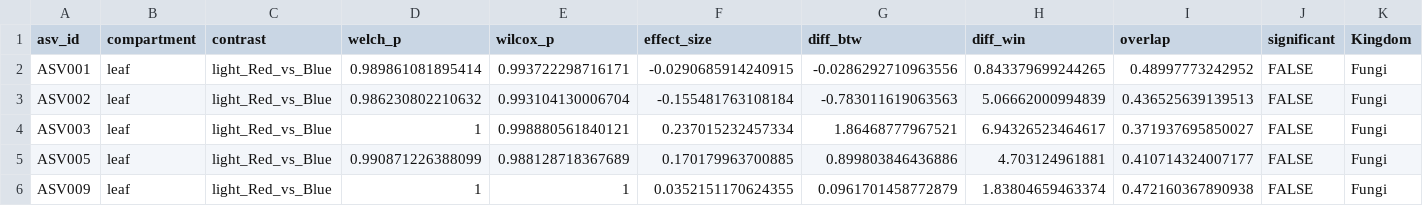
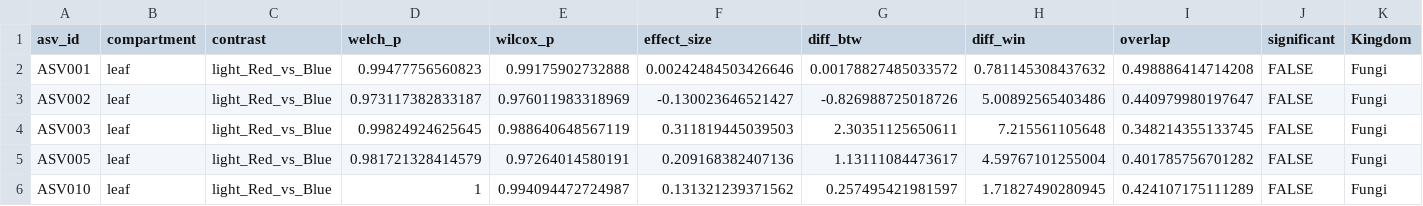
Before and after one commit to dr-richard-barker/veg05-integrated-omics, a TSV file: microbiome/community_health/aldex2_results_ITS_leaf_light.tsv, drawn as a sheet; only a part is shown; the diff covers the shown part only; the diff names each change by its address in the sheet, - before the commit and + after, or states it on an @@ line.

```diff
--- a/microbiome/community_health/aldex2_results_ITS_leaf_light.tsv
+++ b/microbiome/community_health/aldex2_results_ITS_leaf_light.tsv
-D2 (welch_p): 0.989861081895414
+D2 (welch_p): 0.99477756560823
-E2 (wilcox_p): 0.993722298716171
+E2 (wilcox_p): 0.99175902732888
-F2 (effect_size): -0.0290685914240915
+F2 (effect_size): 0.00242484503426646
-G2 (diff_btw): -0.0286292710963556
+G2 (diff_btw): 0.00178827485033572
-H2 (diff_win): 0.843379699244265
+H2 (diff_win): 0.781145308437632
-I2 (overlap): 0.48997773242952
+I2 (overlap): 0.498886414714208
-D3 (welch_p): 0.986230802210632
+D3 (welch_p): 0.973117382833187
-E3 (wilcox_p): 0.993104130006704
+E3 (wilcox_p): 0.976011983318969
-F3 (effect_size): -0.155481763108184
+F3 (effect_size): -0.130023646521427
-G3 (diff_btw): -0.783011619063563
+G3 (diff_btw): -0.826988725018726
-H3 (diff_win): 5.06662000994839
+H3 (diff_win): 5.00892565403486
-I3 (overlap): 0.436525639139513
+I3 (overlap): 0.440979980197647
-D4 (welch_p): 1
+D4 (welch_p): 0.99824924625645
-E4 (wilcox_p): 0.998880561840121
+E4 (wilcox_p): 0.988640648567119
-F4 (effect_size): 0.237015232457334
+F4 (effect_size): 0.311819445039503
-G4 (diff_btw): 1.86468777967521
+G4 (diff_btw): 2.30351125650611
-H4 (diff_win): 6.94326523464617
+H4 (diff_win): 7.215561105648
-I4 (overlap): 0.371937695850027
+I4 (overlap): 0.348214355133745
-D5 (welch_p): 0.990871226388099
+D5 (welch_p): 0.981721328414579
-E5 (wilcox_p): 0.988128718367689
+E5 (wilcox_p): 0.97264014580191
-F5 (effect_size): 0.170179963700885
+F5 (effect_size): 0.209168382407136
-G5 (diff_btw): 0.899803846436886
+G5 (diff_btw): 1.13111084473617
-H5 (diff_win): 4.703124961881
+H5 (diff_win): 4.59767101255004
-I5 (overlap): 0.410714324007177
+I5 (overlap): 0.401785756701282
-A6 (asv_id): ASV009
+A6 (asv_id): ASV010
-E6 (wilcox_p): 1
+E6 (wilcox_p): 0.994094472724987
-F6 (effect_size): 0.0352151170624355
+F6 (effect_size): 0.131321239371562
-G6 (diff_btw): 0.0961701458772879
+G6 (diff_btw): 0.257495421981597
-H6 (diff_win): 1.83804659463374
+H6 (diff_win): 1.71827490280945
-I6 (overlap): 0.472160367890938
+I6 (overlap): 0.424107175111289
```
Also changed, not shown: 162 edited cells elsewhere in this file, microbiome/community_health/aldex2_results_16S_AdvRoot_light.tsv, microbiome/community_health/aldex2_results_ITS_AdvRoot_light.tsv, 40 other files.
